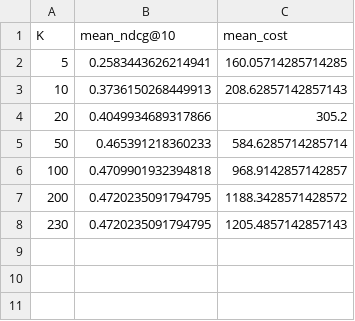
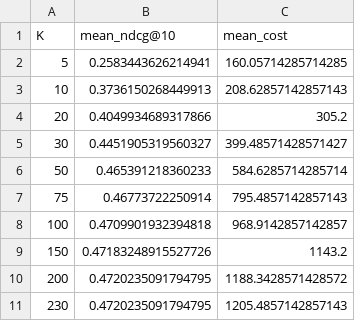
Before and after one commit to piterburzhec-osetin/cascade-ranking-dynamic-k, a CSV file: reports/fixed_k_results.csv, drawn as a sheet.

Commit message:
train model for dynamic K and get some results

```diff
--- a/reports/fixed_k_results.csv
+++ b/reports/fixed_k_results.csv
@@ -4,4 +4,7 @@ K,mean_ndcg@10,mean_cost
 20,0.4049934689317866,305.2
+30,0.4451905319560327,399.48571428571427
 50,0.465391218360233,584.6285714285714
+75,0.46773722250914,795.4857142857143
 100,0.4709901932394818,968.9142857142857
+150,0.47183248915527726,1143.2
 200,0.4720235091794795,1188.3428571428572
```
Also changed, not shown: 9 other files.
